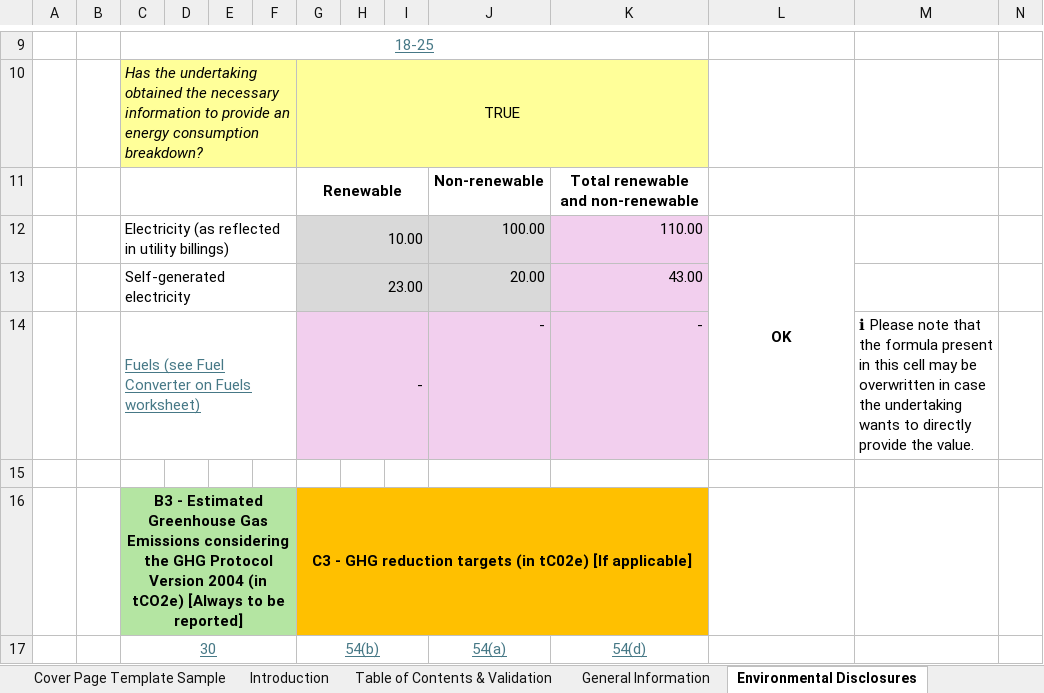
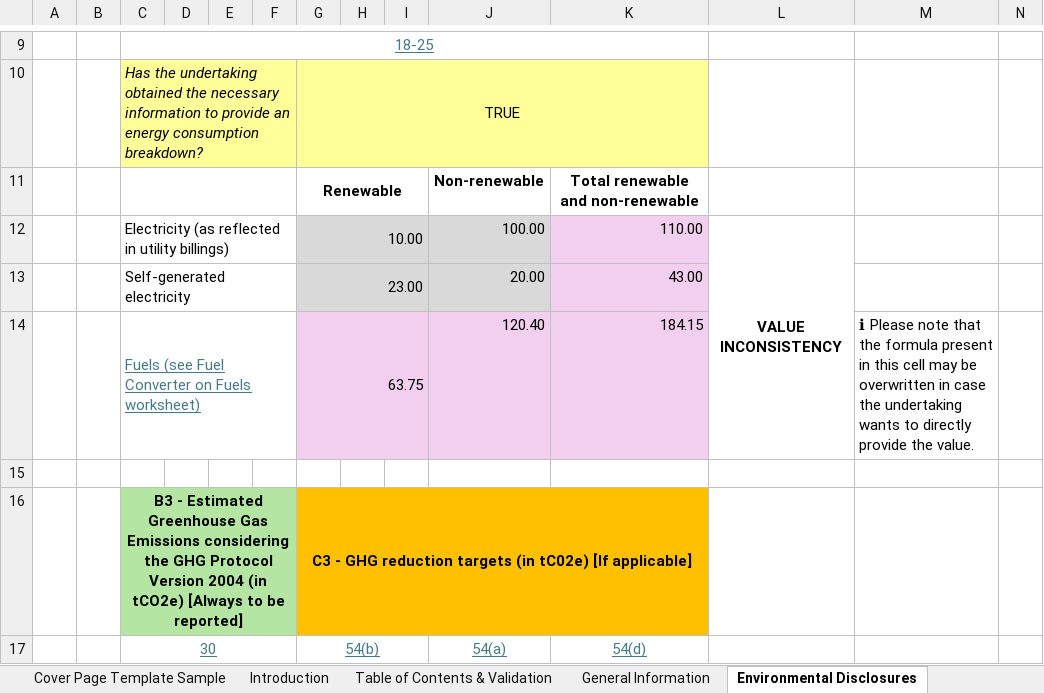
Before and after one commit to EFRAG-EU/Digital-Template-to-XBRL-Converter, an Excel workbook: digital-templates/VSME-Digital-Template-Sample-1.1.1.xlsx, sheet Environmental Disclosures, drawn as a sheet; only a part is shown, gaps mark what is left out; values as stored, in another font and other column widths than the file's, no borders; charts and pictures and conditional formats not drawn; removed rows and columns are numbered as before the commit, all else as after; the diff names each change by its address in the sheet, - before the commit and + after, or states it on an @@ line.

```diff
--- a/digital-templates/VSME-Digital-Template-Sample-1.1.1.xlsx (sheet Environmental Disclosures)
+++ b/digital-templates/VSME-Digital-Template-Sample-1.1.1.xlsx (sheet Environmental Disclosures)
-L12: OK
+L12: VALUE INCONSISTENCY
-row 14:  |  | Fuels (see Fuel Converter on Fuels worksheet) |  |  |  | - |  |  | - | - |  | ℹ Please note that the formula present in this cell may be overwritten in case the undertaking wants to directly provide the value.
+row 14:  |  | Fuels (see Fuel Converter on Fuels worksheet) |  |  |  | 63.75 |  |  | 120.40 | 184.15 |  | ℹ Please note that the formula present in this cell may be overwritten in case the undertaking wants to directly provide the value.
```
Also changed, not shown: sheet Fuel Converter, sheet Table of Contents & Validation, hidden cells, digital-templates/VSME-Digital-Template-1.1.1.xlsx.
